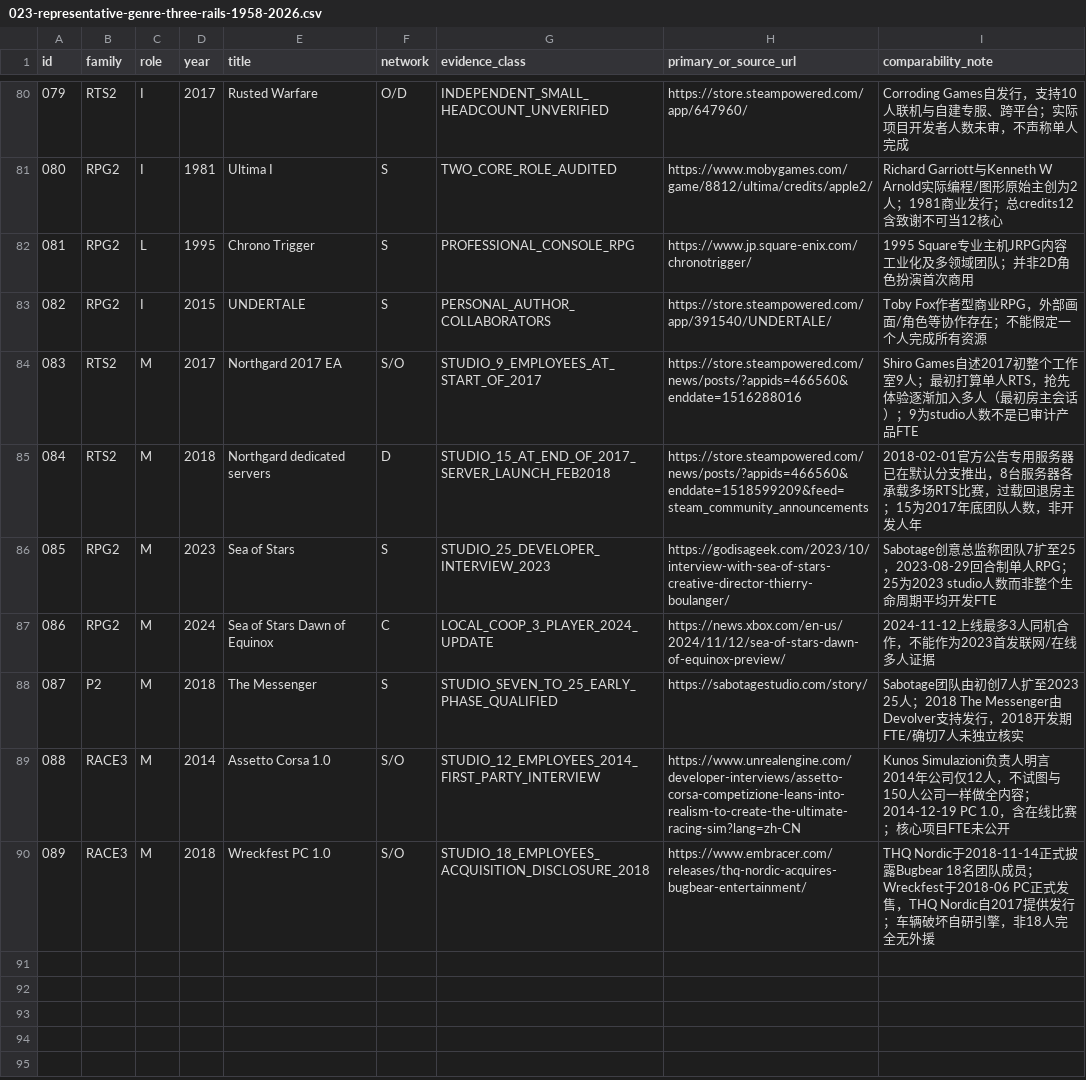
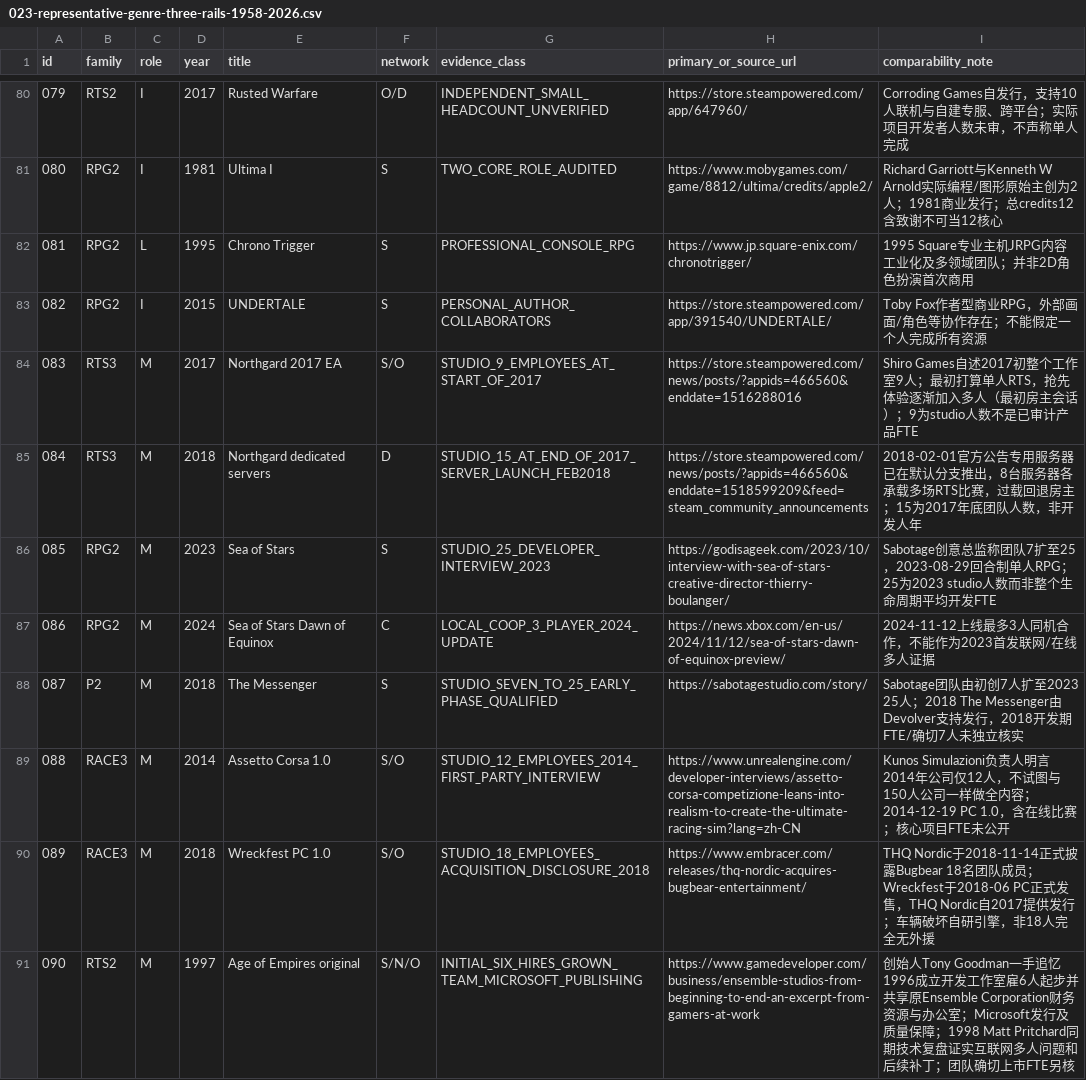
Before and after one commit to TrojanFighter/IndieGameLegendaryHeroes, a CSV file: cross-industry/industrial-revolutions/023-representative-genre-three-rails-1958-2026.csv, drawn as a sheet; only a part is shown, gaps mark what is left out.

Commit message:
research correction: Northgard is 3D RTS not 2D; move RTS3 supplementary track, use 1997 Age of Empires small-studio 2D RTS for RTS2 M with founder and 1998 postmortem evidence

```diff
--- a/cross-industry/industrial-revolutions/023-representative-genre-three-rails-1958-2026.csv
+++ b/cross-industry/industrial-revolutions/023-representative-genre-three-rails-1958-2026.csv
@@ -83,4 +83,4 @@ id,family,role,year,title,network,evidence_class,primary_or_source_url,comparabi
 082,RPG2,I,2015,UNDERTALE,S,PERSONAL_AUTHOR_COLLABORATORS,https://store.steampowered.com/app/391540/UNDERTALE/,Toby Fox作者型商业RPG，外部画面/角色等协作存在；不能假定一个人完成所有资源
-083,RTS2,M,2017,Northgard 2017 EA,S/O,STUDIO_9_EMPLOYEES_AT_START_OF_2017,https://store.steampowered.com/news/posts/?appids=466560&enddate=1516288016,Shiro Games自述2017初整个工作室9人；最初打算单人RTS，抢先体验逐渐加入多人（最初房主会话）；9为studio人数不是已审计产品FTE
-084,RTS2,M,2018,Northgard dedicated servers,D,STUDIO_15_AT_END_OF_2017_SERVER_LAUNCH_FEB2018,https://store.steampowered.com/news/posts/?appids=466560&enddate=1518599209&feed=steam_community_announcements,2018-02-01官方公告专用服务器已在默认分支推出，8台服务器各承载多场RTS比赛，过载回退房主；15为2017年底团队人数，非开发人年
+083,RTS3,M,2017,Northgard 2017 EA,S/O,STUDIO_9_EMPLOYEES_AT_START_OF_2017,https://store.steampowered.com/news/posts/?appids=466560&enddate=1516288016,Shiro Games自述2017初整个工作室9人；最初打算单人RTS，抢先体验逐渐加入多人（最初房主会话）；9为studio人数不是已审计产品FTE
+084,RTS3,M,2018,Northgard dedicated servers,D,STUDIO_15_AT_END_OF_2017_SERVER_LAUNCH_FEB2018,https://store.steampowered.com/news/posts/?appids=466560&enddate=1518599209&feed=steam_community_announcements,2018-02-01官方公告专用服务器已在默认分支推出，8台服务器各承载多场RTS比赛，过载回退房主；15为2017年底团队人数，非开发人年
 085,RPG2,M,2023,Sea of Stars,S,STUDIO_25_DEVELOPER_INTERVIEW_2023,https://godisageek.com/2023/10/interview-with-sea-of-stars-creative-director-thierry-boulanger/,Sabotage创意总监称团队7扩至25，2023-08-29回合制单人RPG；25为2023 studio人数而非整个生命周期平均开发FTE
@@ -90 +90,2 @@ id,family,role,year,title,network,evidence_class,primary_or_source_url,comparabi
 089,RACE3,M,2018,Wreckfest PC 1.0,S/O,STUDIO_18_EMPLOYEES_ACQUISITION_DISCLOSURE_2018,https://www.embracer.com/releases/thq-nordic-acquires-bugbear-entertainment/,THQ Nordic于2018-11-14正式披露Bugbear 18名团队成员；Wreckfest于2018-06 PC正式发售，THQ Nordic自2017提供发行；车辆破坏自研引擎，非18人完全无外援
+090,RTS2,M,1997,Age of Empires original,S/N/O,INITIAL_SIX_HIRES_GROWN_TEAM_MICROSOFT_PUBLISHING,https://www.gamedeveloper.com/business/ensemble-studios-from-beginning-to-end-an-excerpt-from-gamers-at-work,创始人Tony Goodman一手追忆1996成立开发工作室雇6人起步并共享原Ensemble Corporation财务资源与办公室；Microsoft发行及质量保障；1998 Matt Pritchard同期技术复盘证实互联网多人问题和后续补丁；团队确切上市FTE另核
```
